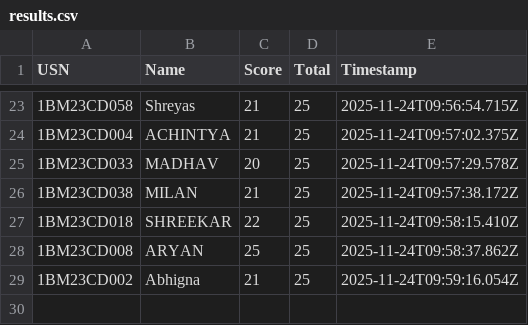
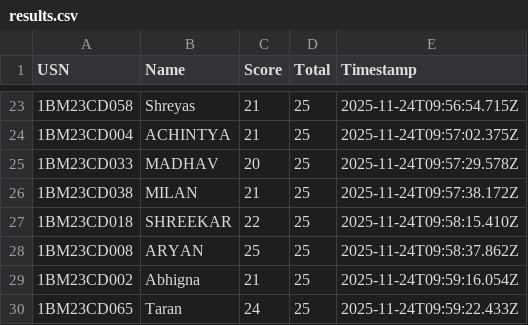
Before and after one commit to Kalyancds/time-series-quiz, a CSV file: results.csv, drawn as a sheet; only a part is shown, gaps mark what is left out; the diff names each change by its address in the sheet, - before the commit and + after, or states it on an @@ line.

Commit message:
Append to results.csv

```diff
--- a/results.csv
+++ b/results.csv
+row 30: 1BM23CD065 | Taran | 24 | 25 | 2025-11-24T09:59:22.433Z
```
